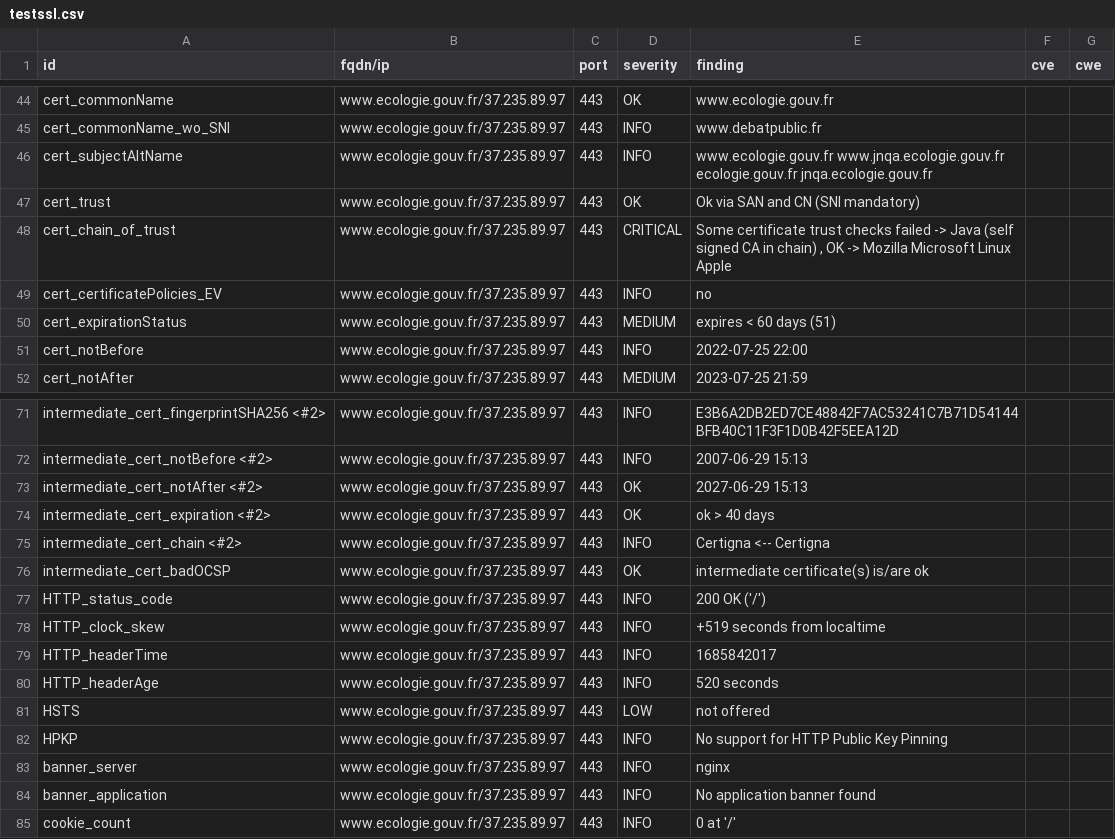
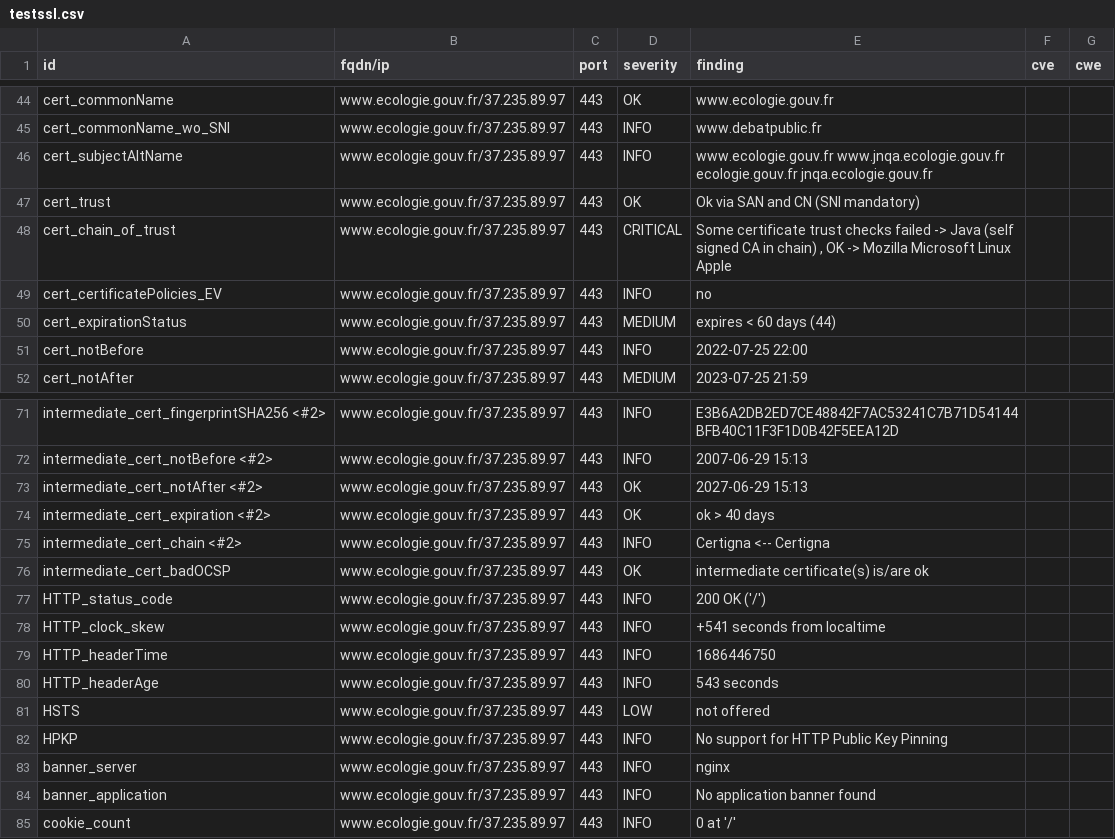
Before and after one commit to MTES-MCT/CGDD-BUN, a CSV file: results/aHR0cHM6Ly93d3cuZWNvbG9naWUuZ291di5mci9vdWlwdWI=/testssl.csv, drawn as a sheet; only a part is shown, gaps mark what is left out.

```diff
--- a/results/aHR0cHM6Ly93d3cuZWNvbG9naWUuZ291di5mci9vdWlwdWI=/testssl.csv
+++ b/results/aHR0cHM6Ly93d3cuZWNvbG9naWUuZ291di5mci9vdWlwdWI=/testssl.csv
@@ -49,3 +49,3 @@
 "cert_certificatePolicies_EV","www.ecologie.gouv.fr/37.235.89.97","443","INFO","no","",""
-"cert_expirationStatus","www.ecologie.gouv.fr/37.235.89.97","443","MEDIUM","expires < 60 days (51)","",""
+"cert_expirationStatus","www.ecologie.gouv.fr/37.235.89.97","443","MEDIUM","expires < 60 days (44)","",""
 "cert_notBefore","www.ecologie.gouv.fr/37.235.89.97","443","INFO","2022-07-25 22:00","",""
@@ -77,5 +77,5 @@
 "HTTP_status_code","www.ecologie.gouv.fr/37.235.89.97","443","INFO","200 OK ('/')","",""
-"HTTP_clock_skew","www.ecologie.gouv.fr/37.235.89.97","443","INFO","+519 seconds from localtime","",""
-"HTTP_headerTime","www.ecologie.gouv.fr/37.235.89.97","443","INFO","1685842017","",""
-"HTTP_headerAge","www.ecologie.gouv.fr/37.235.89.97","443","INFO","520 seconds","",""
+"HTTP_clock_skew","www.ecologie.gouv.fr/37.235.89.97","443","INFO","+541 seconds from localtime","",""
+"HTTP_headerTime","www.ecologie.gouv.fr/37.235.89.97","443","INFO","1686446750","",""
+"HTTP_headerAge","www.ecologie.gouv.fr/37.235.89.97","443","INFO","543 seconds","",""
 "HSTS","www.ecologie.gouv.fr/37.235.89.97","443","LOW","not offered","",""
```
Also changed, not shown: 7 other files.
